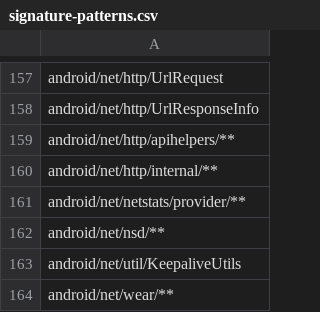
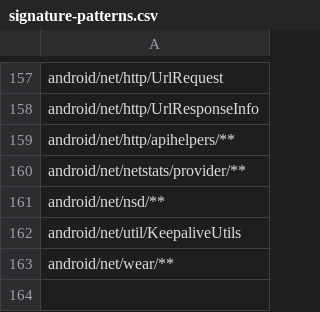
Before and after one commit to msft-mirror-aosp/platform.prebuilts.module_sdk.Connectivity, a CSV file: 7/hiddenapi/signature-patterns.csv, drawn as a sheet; only a part is shown, gaps mark what is left out; the diff names each change by its address in the sheet, - before the commit and + after, or states it on an @@ line.

```diff
--- a/7/hiddenapi/signature-patterns.csv
+++ b/7/hiddenapi/signature-patterns.csv
-row 160: android/net/http/internal/**
```
Also changed, not shown: 7/hiddenapi/filtered-flags.csv, 7/hiddenapi/filtered-stub-flags.csv, 28 other files.
